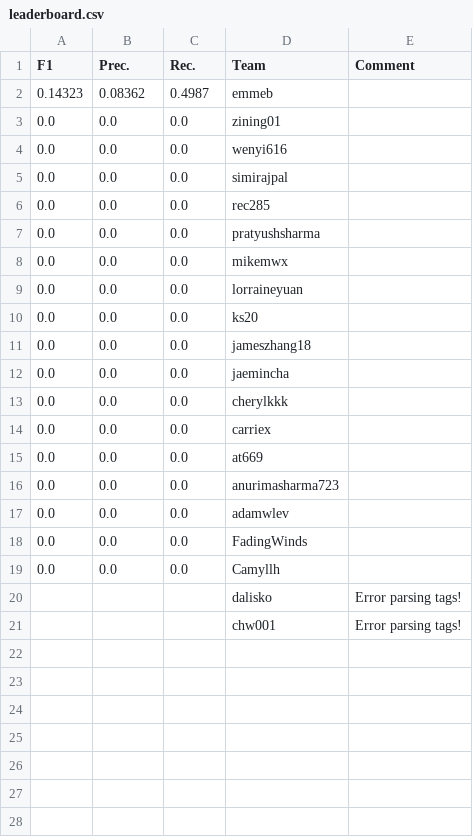
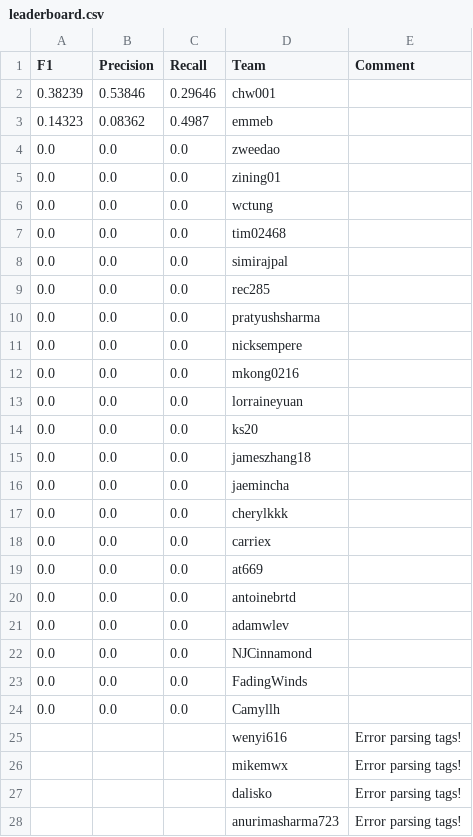
Before and after one commit to ks20/leaderboards, a CSV file: final/leaderboard.csv, drawn as a sheet.

Commit message:
Leaderboard Update

```diff
--- a/final/leaderboard.csv
+++ b/final/leaderboard.csv
@@ -1,5 +1,8 @@
-F1,Prec.,Rec.,Team,Comment
+F1,Precision,Recall,Team,Comment
+0.38239,0.53846,0.29646,chw001,
 0.14323,0.08362,0.4987,emmeb,
+0.0,0.0,0.0,zweedao,
 0.0,0.0,0.0,zining01,
-0.0,0.0,0.0,wenyi616,
+0.0,0.0,0.0,wctung,
+0.0,0.0,0.0,tim02468,
 0.0,0.0,0.0,simirajpal,
@@ -7,3 +10,4 @@ F1,Prec.,Rec.,Team,Comment
 0.0,0.0,0.0,pratyushsharma,
-0.0,0.0,0.0,mikemwx,
+0.0,0.0,0.0,nicksempere,
+0.0,0.0,0.0,mkong0216,
 0.0,0.0,0.0,lorraineyuan,
@@ -15,7 +19,10 @@ F1,Prec.,Rec.,Team,Comment
 0.0,0.0,0.0,at669,
-0.0,0.0,0.0,anurimasharma723,
+0.0,0.0,0.0,antoinebrtd,
 0.0,0.0,0.0,adamwlev,
+0.0,0.0,0.0,NJCinnamond,
 0.0,0.0,0.0,FadingWinds,
 0.0,0.0,0.0,Camyllh,
+,,,wenyi616,Error parsing tags!
+,,,mikemwx,Error parsing tags!
 ,,,dalisko,Error parsing tags!
-,,,chw001,Error parsing tags!
+,,,anurimasharma723,Error parsing tags!
```
